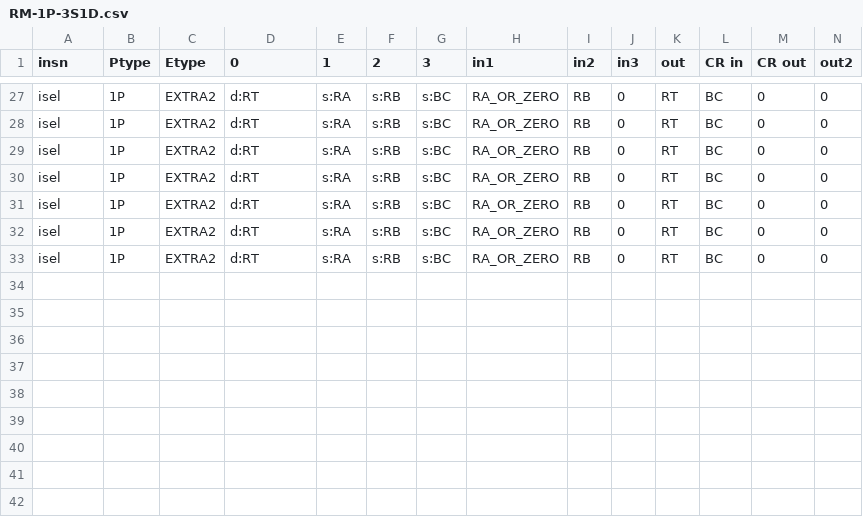
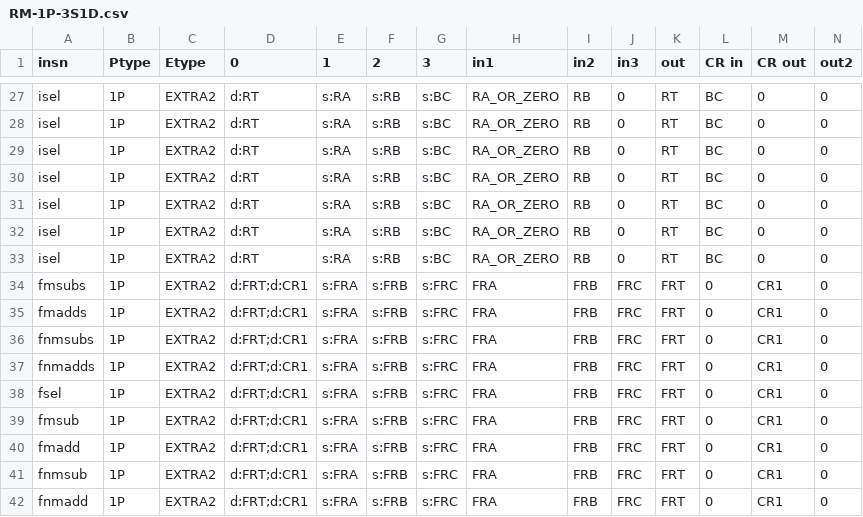
Before and after one commit to Libre-SOC-mirrors/openpower-isa, a CSV file: openpower/isatables/RM-1P-3S1D.csv, drawn as a sheet; only a part is shown, gaps mark what is left out.

Commit message:
fix sv_analysis.py for 3R-1W-CRo case, add fmadds/fmsubs and SVP64 tests

```diff
--- a/openpower/isatables/RM-1P-3S1D.csv
+++ b/openpower/isatables/RM-1P-3S1D.csv
@@ -33 +33,10 @@ isel,1P,EXTRA2,d:RT,s:RA,s:RB,s:BC,RA_OR_ZERO,RB,0,RT,BC,0,0
 isel,1P,EXTRA2,d:RT,s:RA,s:RB,s:BC,RA_OR_ZERO,RB,0,RT,BC,0,0
+fmsubs,1P,EXTRA2,d:FRT;d:CR1,s:FRA,s:FRB,s:FRC,FRA,FRB,FRC,FRT,0,CR1,0
+fmadds,1P,EXTRA2,d:FRT;d:CR1,s:FRA,s:FRB,s:FRC,FRA,FRB,FRC,FRT,0,CR1,0
+fnmsubs,1P,EXTRA2,d:FRT;d:CR1,s:FRA,s:FRB,s:FRC,FRA,FRB,FRC,FRT,0,CR1,0
+fnmadds,1P,EXTRA2,d:FRT;d:CR1,s:FRA,s:FRB,s:FRC,FRA,FRB,FRC,FRT,0,CR1,0
+fsel,1P,EXTRA2,d:FRT;d:CR1,s:FRA,s:FRB,s:FRC,FRA,FRB,FRC,FRT,0,CR1,0
+fmsub,1P,EXTRA2,d:FRT;d:CR1,s:FRA,s:FRB,s:FRC,FRA,FRB,FRC,FRT,0,CR1,0
+fmadd,1P,EXTRA2,d:FRT;d:CR1,s:FRA,s:FRB,s:FRC,FRA,FRB,FRC,FRT,0,CR1,0
+fnmsub,1P,EXTRA2,d:FRT;d:CR1,s:FRA,s:FRB,s:FRC,FRA,FRB,FRC,FRT,0,CR1,0
+fnmadd,1P,EXTRA2,d:FRT;d:CR1,s:FRA,s:FRB,s:FRC,FRA,FRB,FRC,FRT,0,CR1,0
```
Also changed, not shown: 3 other files.
